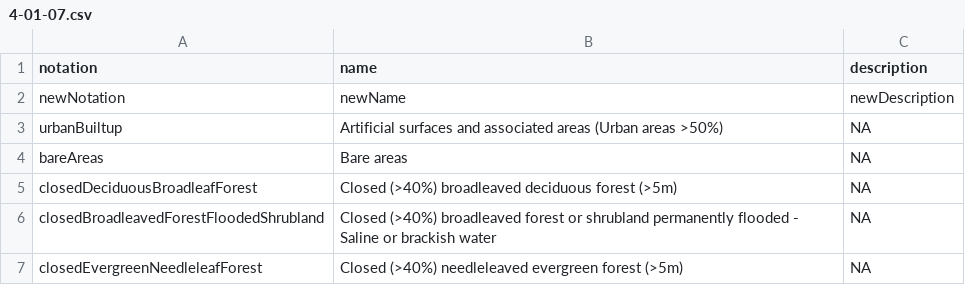
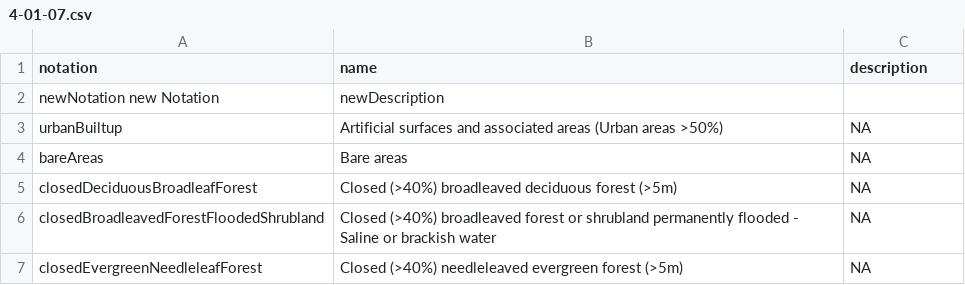
Before and after one commit to MKrieger29/wmds, a CSV file: tables_en/4-01-07.csv, drawn as a sheet; only a part is shown.

Commit message:
Update 4-01-07.csv
commit bad update

```diff
--- a/tables_en/4-01-07.csv
+++ b/tables_en/4-01-07.csv
@@ -1,3 +1,3 @@
 notation,name,description
-newNotation,newName,newDescription
+newNotation new Notation,newDescription
 urbanBuiltup,Artificial surfaces and associated areas (Urban areas >50%),NA
```
